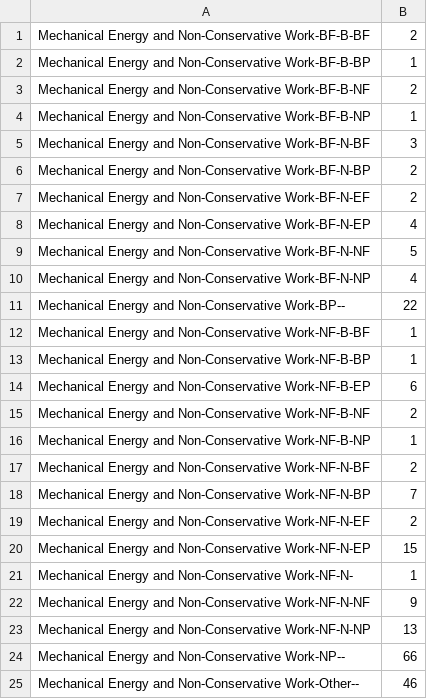
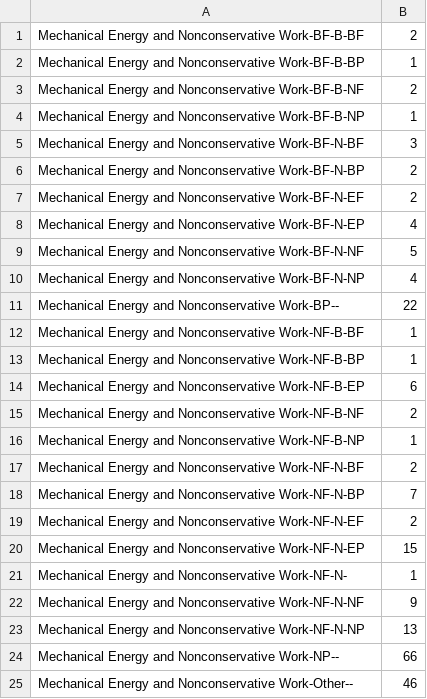
Before and after one commit to mwguthrie/mwguthrie.github.io, a CSV file: sunburstData_New_MEANW_Other.csv, drawn as a sheet.

Commit message:
Add files via upload

```diff
--- a/sunburstData_New_MEANW_Other.csv
+++ b/sunburstData_New_MEANW_Other.csv
@@ -1,25 +1,25 @@
-Mechanical Energy and Non-Conservative Work-BF-B-BF,2
-Mechanical Energy and Non-Conservative Work-BF-B-BP,1
-Mechanical Energy and Non-Conservative Work-BF-B-NF,2
-Mechanical Energy and Non-Conservative Work-BF-B-NP,1
-Mechanical Energy and Non-Conservative Work-BF-N-BF,3
-Mechanical Energy and Non-Conservative Work-BF-N-BP,2
-Mechanical Energy and Non-Conservative Work-BF-N-EF,2
-Mechanical Energy and Non-Conservative Work-BF-N-EP,4
-Mechanical Energy and Non-Conservative Work-BF-N-NF,5
-Mechanical Energy and Non-Conservative Work-BF-N-NP,4
-Mechanical Energy and Non-Conservative Work-BP--,22
-Mechanical Energy and Non-Conservative Work-NF-B-BF,1
-Mechanical Energy and Non-Conservative Work-NF-B-BP,1
-Mechanical Energy and Non-Conservative Work-NF-B-EP,6
-Mechanical Energy and Non-Conservative Work-NF-B-NF,2
-Mechanical Energy and Non-Conservative Work-NF-B-NP,1
-Mechanical Energy and Non-Conservative Work-NF-N-BF,2
-Mechanical Energy and Non-Conservative Work-NF-N-BP,7
-Mechanical Energy and Non-Conservative Work-NF-N-EF,2
-Mechanical Energy and Non-Conservative Work-NF-N-EP,15
-Mechanical Energy and Non-Conservative Work-NF-N-,1
-Mechanical Energy and Non-Conservative Work-NF-N-NF,9
-Mechanical Energy and Non-Conservative Work-NF-N-NP,13
-Mechanical Energy and Non-Conservative Work-NP--,66
-Mechanical Energy and Non-Conservative Work-Other--,46
+Mechanical Energy and Nonconservative Work-BF-B-BF,2
+Mechanical Energy and Nonconservative Work-BF-B-BP,1
+Mechanical Energy and Nonconservative Work-BF-B-NF,2
+Mechanical Energy and Nonconservative Work-BF-B-NP,1
+Mechanical Energy and Nonconservative Work-BF-N-BF,3
+Mechanical Energy and Nonconservative Work-BF-N-BP,2
+Mechanical Energy and Nonconservative Work-BF-N-EF,2
+Mechanical Energy and Nonconservative Work-BF-N-EP,4
+Mechanical Energy and Nonconservative Work-BF-N-NF,5
+Mechanical Energy and Nonconservative Work-BF-N-NP,4
+Mechanical Energy and Nonconservative Work-BP--,22
+Mechanical Energy and Nonconservative Work-NF-B-BF,1
+Mechanical Energy and Nonconservative Work-NF-B-BP,1
+Mechanical Energy and Nonconservative Work-NF-B-EP,6
+Mechanical Energy and Nonconservative Work-NF-B-NF,2
+Mechanical Energy and Nonconservative Work-NF-B-NP,1
+Mechanical Energy and Nonconservative Work-NF-N-BF,2
+Mechanical Energy and Nonconservative Work-NF-N-BP,7
+Mechanical Energy and Nonconservative Work-NF-N-EF,2
+Mechanical Energy and Nonconservative Work-NF-N-EP,15
+Mechanical Energy and Nonconservative Work-NF-N-,1
+Mechanical Energy and Nonconservative Work-NF-N-NF,9
+Mechanical Energy and Nonconservative Work-NF-N-NP,13
+Mechanical Energy and Nonconservative Work-NP--,66
+Mechanical Energy and Nonconservative Work-Other--,46
```
